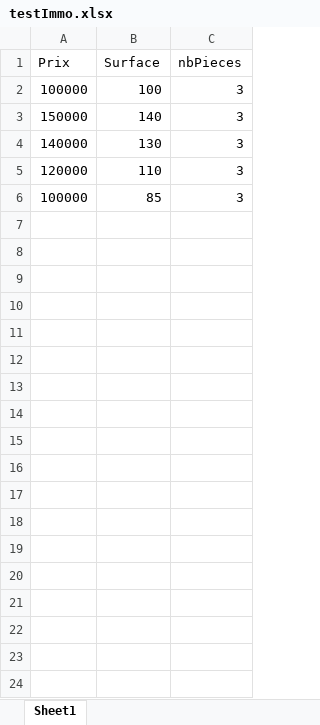
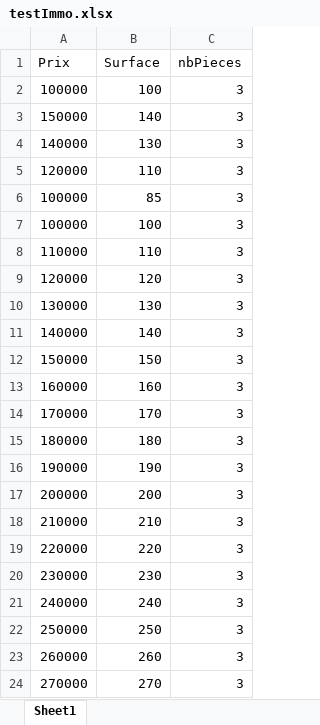
Before and after one commit to fkerloch/ML, an Excel workbook: testImmo.xlsx, sheet Sheet1, drawn as a sheet; values as stored, in another font and other column widths than the file's, no borders; the diff names each change by its address in the sheet, - before the commit and + after, or states it on an @@ line.

Commit message:
v4

```diff
--- a/testImmo.xlsx (sheet Sheet1)
+++ b/testImmo.xlsx (sheet Sheet1)
+row 7: 100000 | 100 | 3
+row 8: 110000 | 110 | 3
+row 9: 120000 | 120 | 3
+row 10: 130000 | 130 | 3
+row 11: 140000 | 140 | 3
+row 12: 150000 | 150 | 3
+row 13: 160000 | 160 | 3
+row 14: 170000 | 170 | 3
+row 15: 180000 | 180 | 3
+row 16: 190000 | 190 | 3
+row 17: 200000 | 200 | 3
+row 18: 210000 | 210 | 3
+row 19: 220000 | 220 | 3
+row 20: 230000 | 230 | 3
+row 21: 240000 | 240 | 3
+row 22: 250000 | 250 | 3
+row 23: 260000 | 260 | 3
+row 24: 270000 | 270 | 3
```
